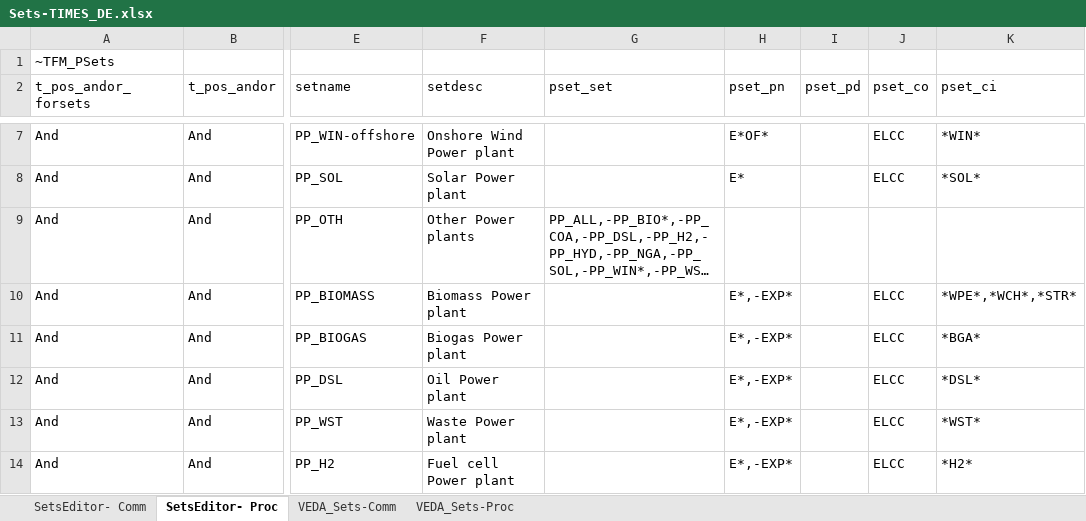
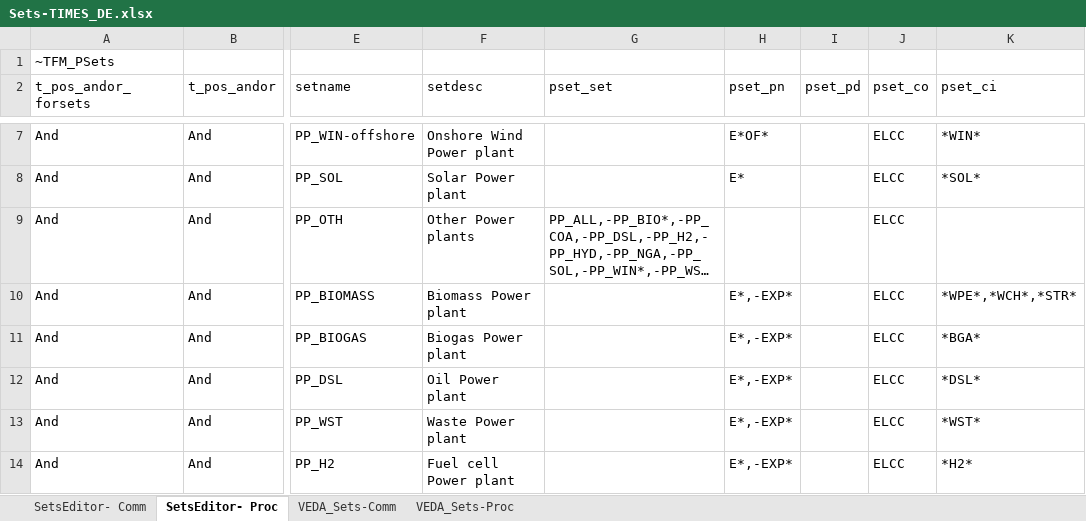
Before and after one commit to AdamVejstrup/Bachelor, an Excel workbook: TIMES-DE/Sets-TIMES_DE.xlsx, sheet SetsEditor- Proc, drawn as a sheet; only a part is shown, gaps mark what is left out; long unchanged cells end in …; values as stored, in another font and other column widths than the file's, no borders; the diff names each change by its address in the sheet, - before the commit and + after, or states it on an @@ line.

```diff
--- a/TIMES-DE/Sets-TIMES_DE.xlsx (sheet SetsEditor- Proc)
+++ b/TIMES-DE/Sets-TIMES_DE.xlsx (sheet SetsEditor- Proc)
-J9 (pset_co): (empty)
+J9 (pset_co): ELCC
```
Also changed, not shown: 4 other files.
